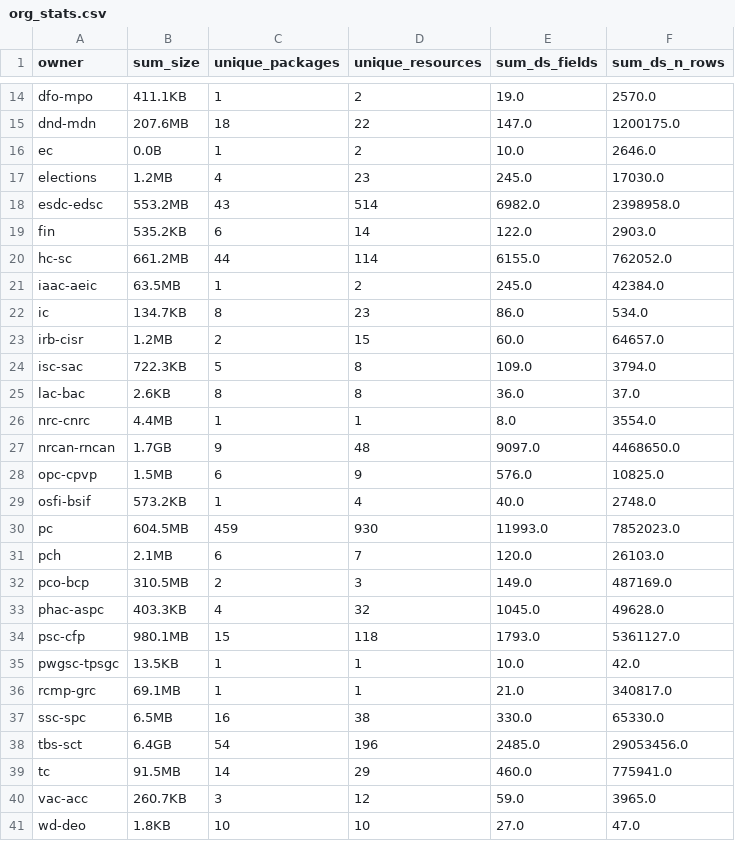
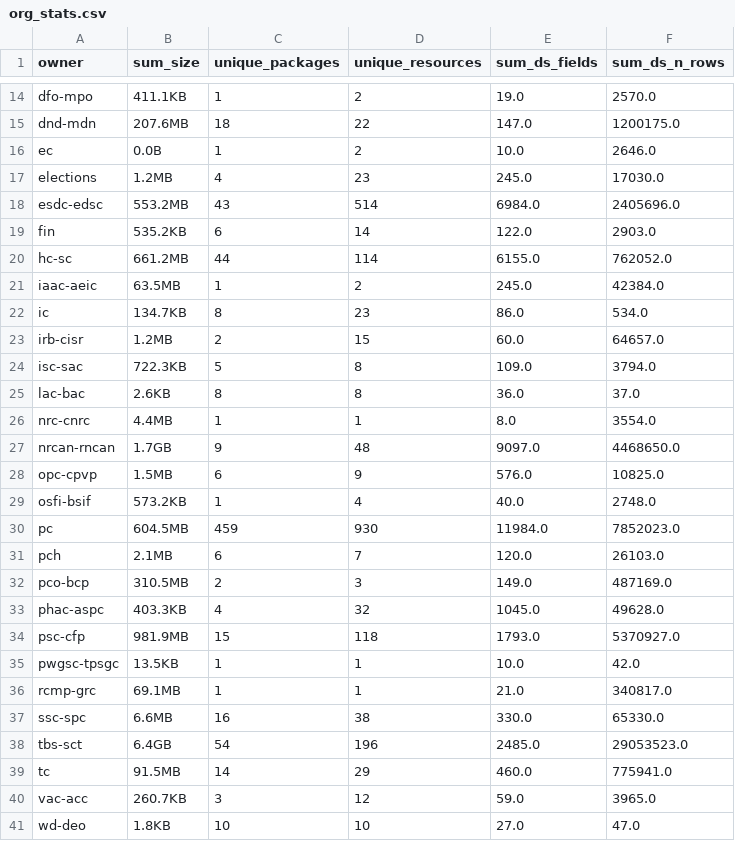
Before and after one commit to PatLittle/analytics-corporate-reporting, a CSV file: datastore_tracker/org_stats.csv, drawn as a sheet; only a part is shown, gaps mark what is left out.

```diff
--- a/datastore_tracker/org_stats.csv
+++ b/datastore_tracker/org_stats.csv
@@ -17,3 +17,3 @@ ec,0.0B,1,2,10.0,2646.0
 elections,1.2MB,4,23,245.0,17030.0
-esdc-edsc,553.2MB,43,514,6982.0,2398958.0
+esdc-edsc,553.2MB,43,514,6984.0,2405696.0
 fin,535.2KB,6,14,122.0,2903.0
@@ -29,3 +29,3 @@ opc-cpvp,1.5MB,6,9,576.0,10825.0
 osfi-bsif,573.2KB,1,4,40.0,2748.0
-pc,604.5MB,459,930,11993.0,7852023.0
+pc,604.5MB,459,930,11984.0,7852023.0
 pch,2.1MB,6,7,120.0,26103.0
@@ -33,7 +33,7 @@ pco-bcp,310.5MB,2,3,149.0,487169.0
 phac-aspc,403.3KB,4,32,1045.0,49628.0
-psc-cfp,980.1MB,15,118,1793.0,5361127.0
+psc-cfp,981.9MB,15,118,1793.0,5370927.0
 pwgsc-tpsgc,13.5KB,1,1,10.0,42.0
 rcmp-grc,69.1MB,1,1,21.0,340817.0
-ssc-spc,6.5MB,16,38,330.0,65330.0
-tbs-sct,6.4GB,54,196,2485.0,29053456.0
+ssc-spc,6.6MB,16,38,330.0,65330.0
+tbs-sct,6.4GB,54,196,2485.0,29053523.0
 tc,91.5MB,14,29,460.0,775941.0
```
Also changed, not shown: datastore_tracker/DS_num_tracker.csv, 1 other file.
